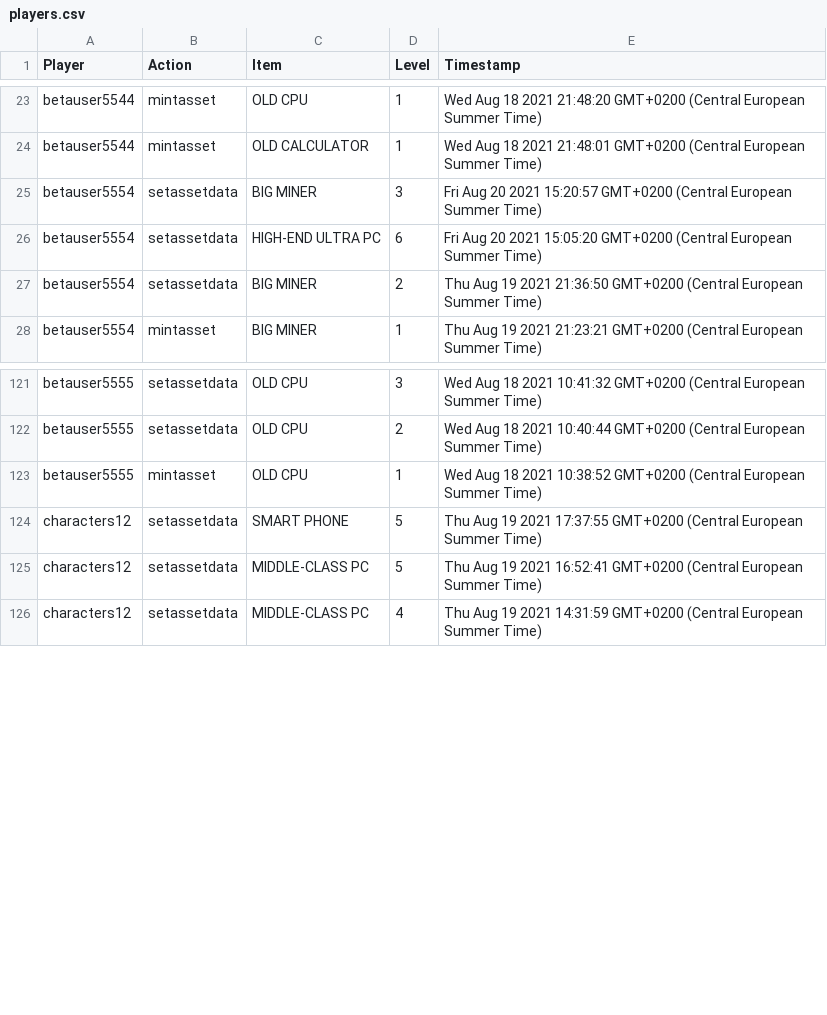
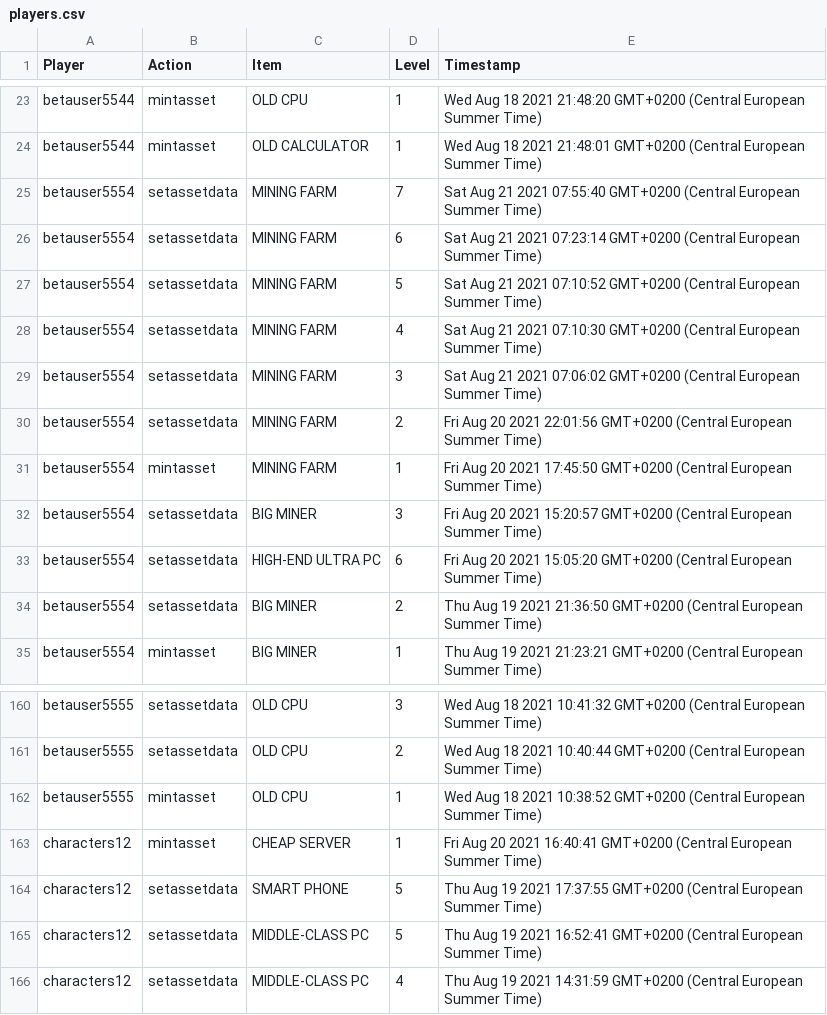
Before and after one commit to U-C-C-United-Crypto-Community/Satoshi-Clicker, a CSV file: analytics/players.csv, drawn as a sheet; only a part is shown, gaps mark what is left out; the diff covers the shown part only; the diff names each change by its address in the sheet, - before the commit and + after, or states it on an @@ line.

```diff
--- a/analytics/players.csv
+++ b/analytics/players.csv
+row 25: betauser5554 | setassetdata | MINING FARM | 7 | Sat Aug 21 2021 07:55:40 GMT+0200 (Central European Summer Time)
+row 26: betauser5554 | setassetdata | MINING FARM | 6 | Sat Aug 21 2021 07:23:14 GMT+0200 (Central European Summer Time)
+row 27: betauser5554 | setassetdata | MINING FARM | 5 | Sat Aug 21 2021 07:10:52 GMT+0200 (Central European Summer Time)
+row 28: betauser5554 | setassetdata | MINING FARM | 4 | Sat Aug 21 2021 07:10:30 GMT+0200 (Central European Summer Time)
+row 29: betauser5554 | setassetdata | MINING FARM | 3 | Sat Aug 21 2021 07:06:02 GMT+0200 (Central European Summer Time)
+row 30: betauser5554 | setassetdata | MINING FARM | 2 | Fri Aug 20 2021 22:01:56 GMT+0200 (Central European Summer Time)
+row 31: betauser5554 | mintasset | MINING FARM | 1 | Fri Aug 20 2021 17:45:50 GMT+0200 (Central European Summer Time)
+row 163: characters12 | mintasset | CHEAP SERVER | 1 | Fri Aug 20 2021 16:40:41 GMT+0200 (Central European Summer Time)
```
Also changed, not shown: 32 added rows elsewhere in this file.
